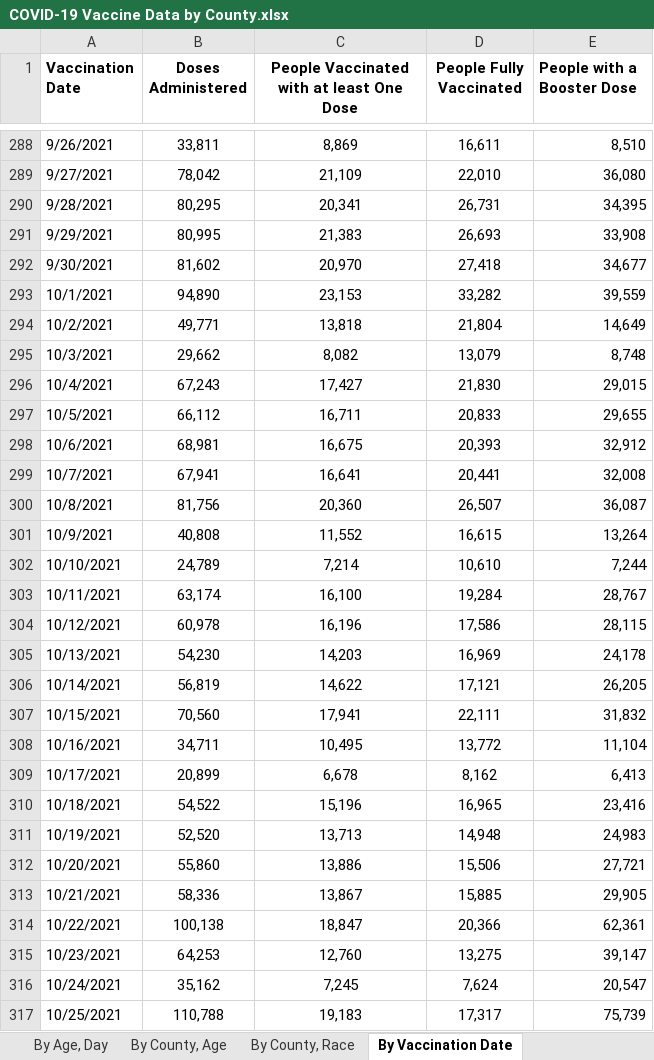
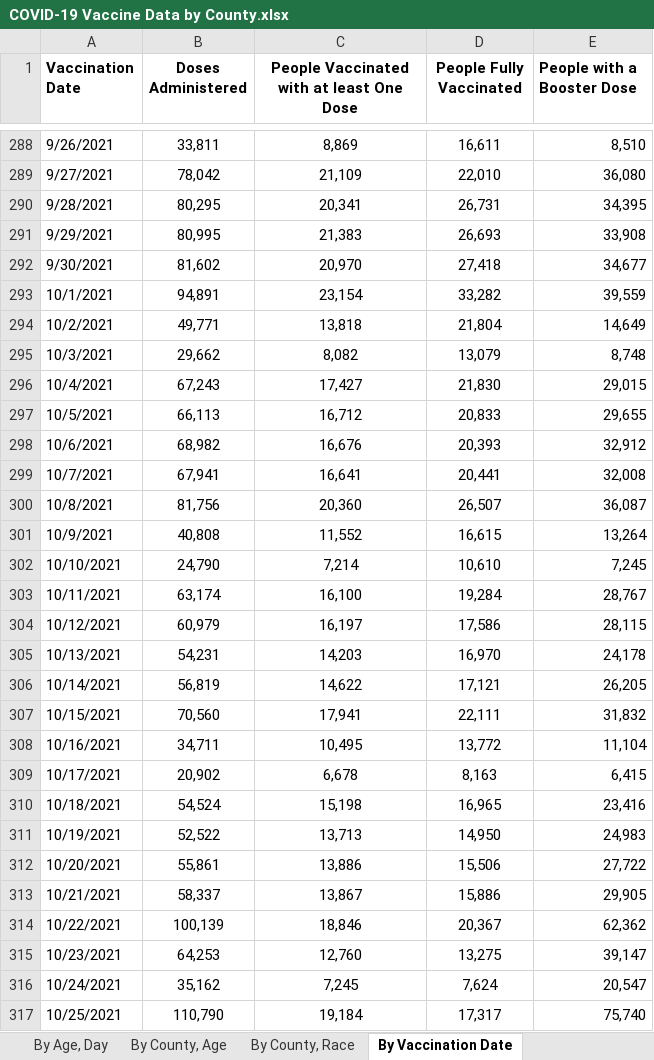
Before and after one commit to Dotdash-Data-Journalism/2021_2022_VWH_covid_worst_10th_percentile, an Excel workbook: COVID-19 Vaccine Data by County.xlsx, sheet By Vaccination Date, drawn as a sheet; only a part is shown, gaps mark what is left out; values as stored, in another font and other column widths than the file's, no borders; the diff covers the shown part only; the diff names each change by its address in the sheet, - before the commit and + after, or states it on an @@ line.

```diff
--- a/COVID-19 Vaccine Data by County.xlsx (sheet By Vaccination Date)
+++ b/COVID-19 Vaccine Data by County.xlsx (sheet By Vaccination Date)
-B293 (Doses Administered): 94,890
+B293 (Doses Administered): 94,891
-C293: 23,153
+C293: 23,154
-B297 (Doses Administered): 66,112
+B297 (Doses Administered): 66,113
-C297: 16,711
+C297: 16,712
-B298 (Doses Administered): 68,981
+B298 (Doses Administered): 68,982
-C298: 16,675
+C298: 16,676
-B302 (Doses Administered): 24,789
+B302 (Doses Administered): 24,790
-E302 (People with a Booster Dose): 7,244
+E302 (People with a Booster Dose): 7,245
-B304 (Doses Administered): 60,978
+B304 (Doses Administered): 60,979
-C304: 16,196
+C304: 16,197
-B305 (Doses Administered): 54,230
+B305 (Doses Administered): 54,231
-D305 (People Fully Vaccinated): 16,969
+D305 (People Fully Vaccinated): 16,970
-B309 (Doses Administered): 20,899
+B309 (Doses Administered): 20,902
-D309 (People Fully Vaccinated): 8,162
+D309 (People Fully Vaccinated): 8,163
-E309 (People with a Booster Dose): 6,413
+E309 (People with a Booster Dose): 6,415
-B310 (Doses Administered): 54,522
+B310 (Doses Administered): 54,524
-C310: 15,196
+C310: 15,198
-B311 (Doses Administered): 52,520
+B311 (Doses Administered): 52,522
-D311 (People Fully Vaccinated): 14,948
+D311 (People Fully Vaccinated): 14,950
-B312 (Doses Administered): 55,860
+B312 (Doses Administered): 55,861
-E312 (People with a Booster Dose): 27,721
+E312 (People with a Booster Dose): 27,722
-B313 (Doses Administered): 58,336
+B313 (Doses Administered): 58,337
-D313 (People Fully Vaccinated): 15,885
+D313 (People Fully Vaccinated): 15,886
-B314 (Doses Administered): 100,138
+B314 (Doses Administered): 100,139
-C314: 18,847
+C314: 18,846
-D314 (People Fully Vaccinated): 20,366
+D314 (People Fully Vaccinated): 20,367
-E314 (People with a Booster Dose): 62,361
+E314 (People with a Booster Dose): 62,362
-B317 (Doses Administered): 110,788
+B317 (Doses Administered): 110,790
-C317: 19,183
+C317: 19,184
-E317 (People with a Booster Dose): 75,739
+E317 (People with a Booster Dose): 75,740
```
Also changed, not shown: 1 added row and 433 edited cells elsewhere in this sheet, sheet By County, Race, sheet By County, Age, sheet By County, sheet By Age, Day, sheet By Age, Gender, Race, sheet About the Data, 1 other file.
